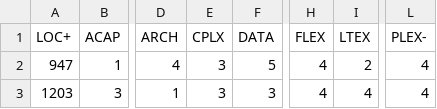
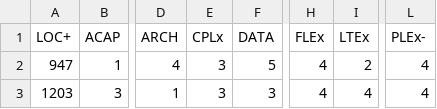
Before and after one commit to timm/moot, a CSV file: optimize/process/coc1000.csv, drawn as a sheet; only a part is shown, gaps mark what is left out; the diff names each change by its address in the sheet, - before the commit and + after, or states it on an @@ line.

```diff
--- a/optimize/process/coc1000.csv
+++ b/optimize/process/coc1000.csv
-E1: CPLX
+E1: CPLx
-H1: FLEX
+H1: FLEx
-I1: LTEX
+I1: LTEx
-L1: PLEX-
+L1: PLEx-
```
Also changed, not shown: optimize/behavior_data/player_statistics_cleaned_final.csv, optimize/behavior_data/student_dropout.csv, 7 other files.
